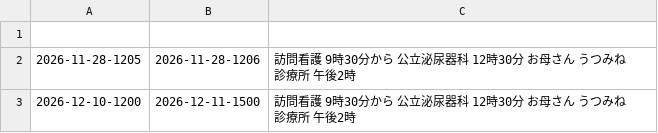
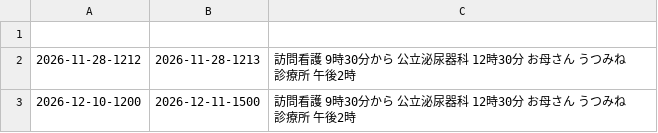
Before and after one commit to nana-sekine/nana-sekine.github.io, a CSV file: clock/option.csv, drawn as a sheet.

Commit message:
Update timestamps in option.csv

```diff
--- a/clock/option.csv
+++ b/clock/option.csv
@@ -1,3 +1,3 @@
 
-2026-11-28-1205,2026-11-28-1206,訪問看護 9時30分から　　公立泌尿器科 12時30分　　お母さん うつみね診療所 午後2時
+2026-11-28-1212,2026-11-28-1213,訪問看護 9時30分から　　公立泌尿器科 12時30分　　お母さん うつみね診療所 午後2時
 2026-12-10-1200,2026-12-11-1500,訪問看護 9時30分から　　公立泌尿器科 12時30分　　お母さん うつみね診療所 午後2時
```
